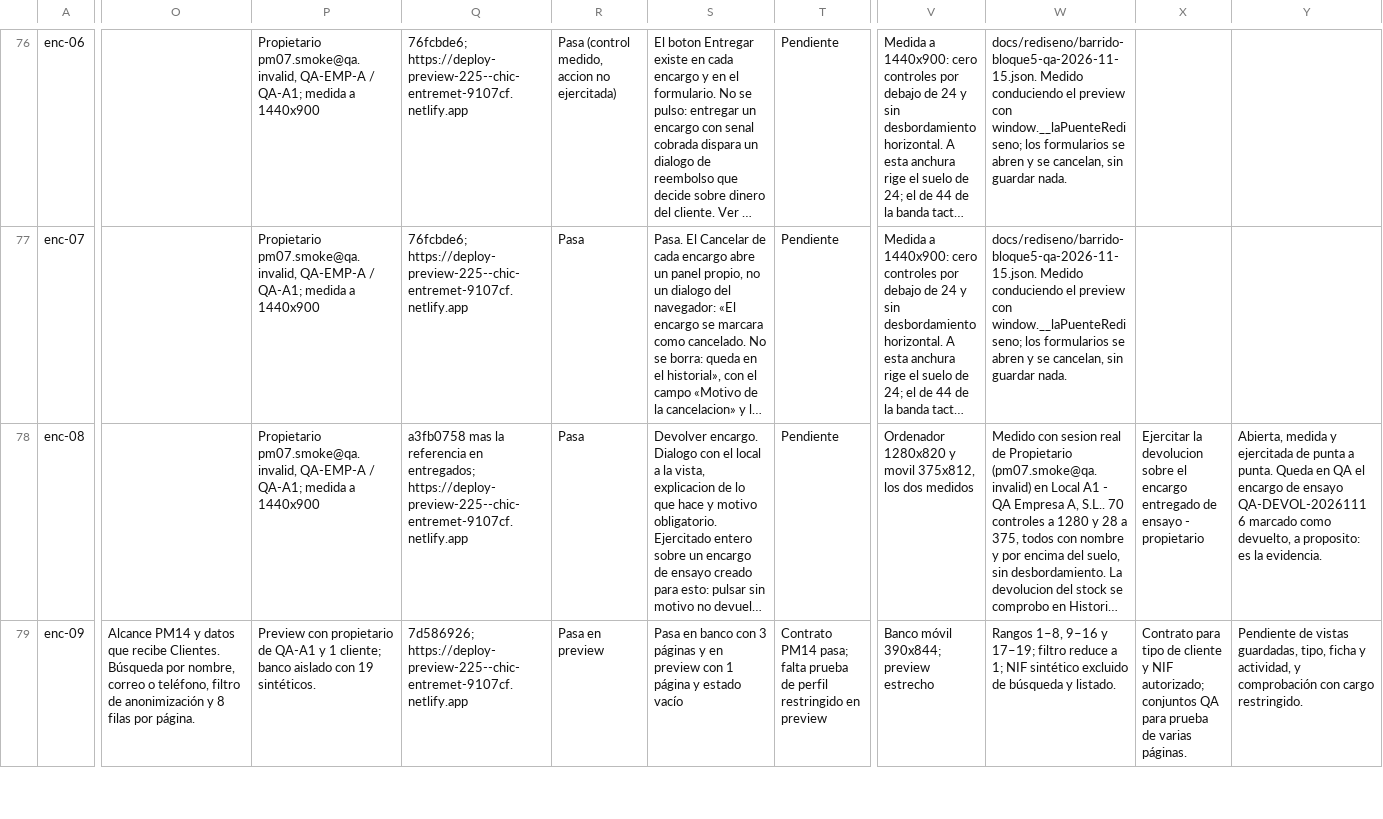
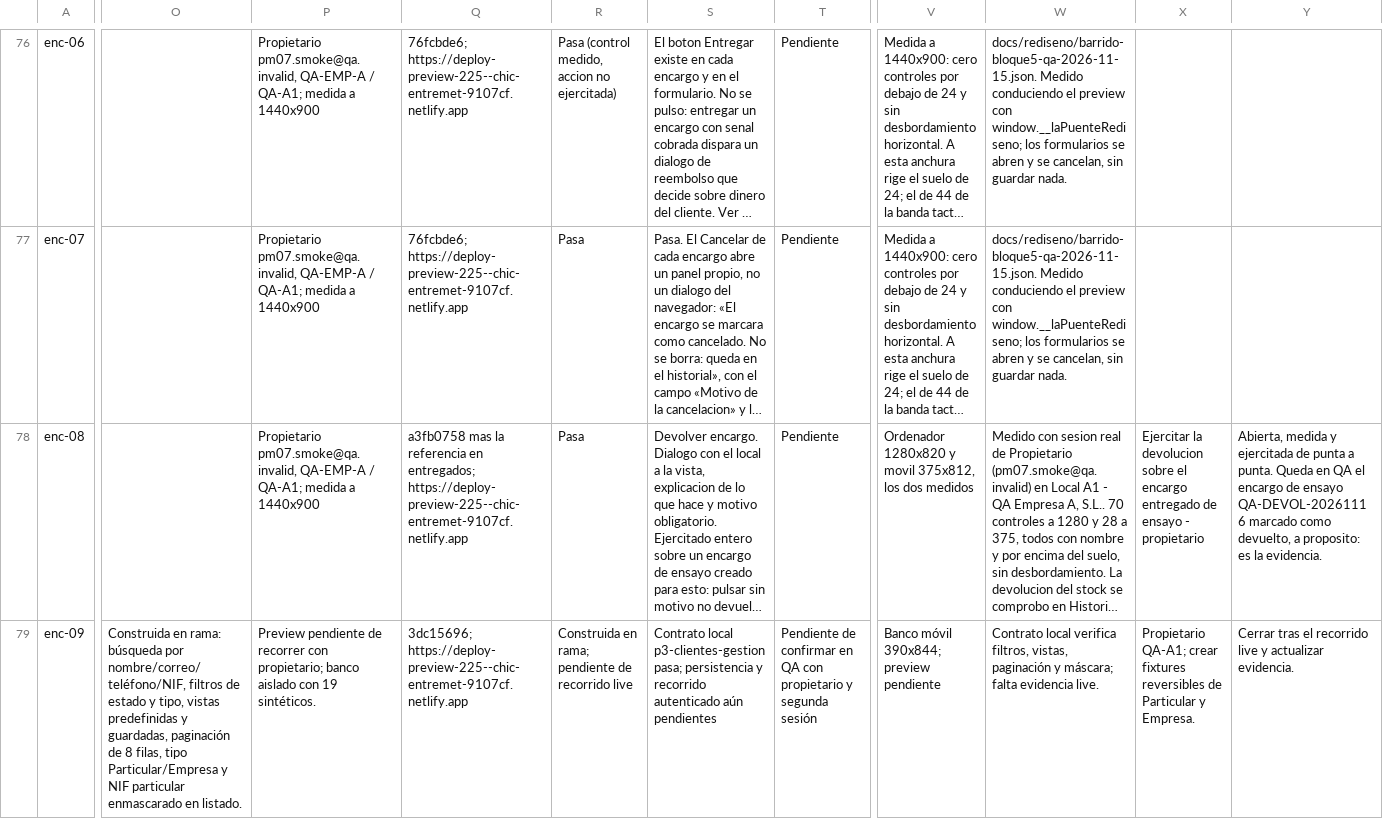
Before and after one commit to Plopezm1990/Almacen, a CSV file: docs/rediseno/MATRIZ-IMPLANTACION-QA.csv, drawn as a sheet; only a part is shown, gaps mark what is left out; long unchanged cells end in …; the diff covers the shown part only; the diff names each change by its address in the sheet, - before the commit and + after, or states it on an @@ line.

```diff
--- a/docs/rediseno/MATRIZ-IMPLANTACION-QA.csv
+++ b/docs/rediseno/MATRIZ-IMPLANTACION-QA.csv
-O79: Alcance PM14 y datos que recibe Clientes. Búsqueda por nombre, correo o teléfono, filtro de anonimización y 8 filas por página.
+O79: Construida en rama: búsqueda por nombre/correo/teléfono/NIF, filtros de estado y tipo, vistas predefinidas y guardadas, paginación de 8 filas, tipo Particular/Empresa y NIF particular enmascarado en listado.
-P79: Preview con propietario de QA-A1 y 1 cliente; banco aislado…
+P79: Preview pendiente de recorrer con propietario; banco aislado…
-Q79: 7d586926; https://deploy-preview-225--chic-entremet-9107cf.netlify.app
+Q79: 3dc15696; https://deploy-preview-225--chic-entremet-9107cf.netlify.app
-R79: Pasa en preview
+R79: Construida en rama; pendiente de recorrido live
-S79: Pasa en banco con 3 páginas y en preview con 1 página y estado vacío
+S79: Contrato local p3-clientes-gestion pasa; persistencia y recorrido autenticado aún pendientes
-T79: Contrato PM14 pasa; falta prueba de perfil restringido en preview
+T79: Pendiente de confirmar en QA con propietario y segunda sesión
-V79: Banco móvil 390x844; preview estrecho
+V79: Banco móvil 390x844; preview pendiente
-W79: Rangos 1–8, 9–16 y 17–19; filtro reduce a 1; NIF sintético excluido de búsqueda y listado.
+W79: Contrato local verifica filtros, vistas, paginación y máscara; falta evidencia live.
-X79: Contrato para tipo de cliente y NIF autorizado; conjuntos QA para prueba de varias páginas.
+X79: Propietario QA-A1; crear fixtures reversibles de Particular y Empresa.
-Y79: Pendiente de vistas guardadas, tipo, ficha y actividad, y comprobación con cargo restringido.
+Y79: Cerrar tras el recorrido live y actualizar evidencia.
```
Also changed, not shown: 30 edited cells elsewhere in this file, 6 other files.
